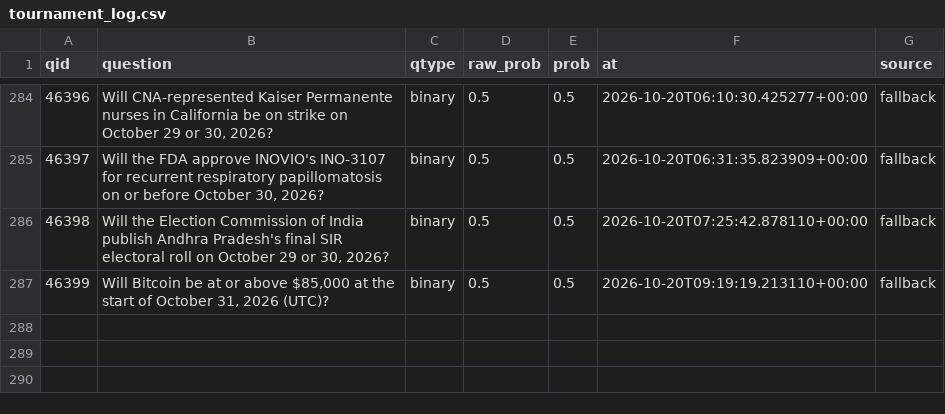
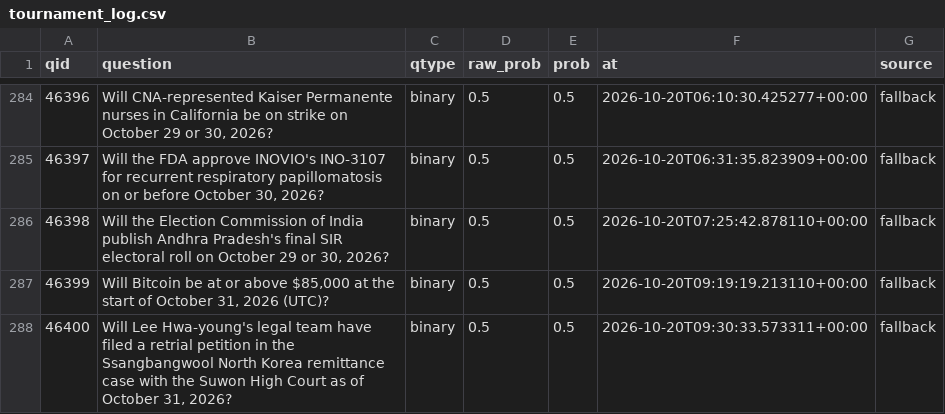
Before and after one commit to akadigari/manyworldz, a CSV file: data/tournament_log.csv, drawn as a sheet; only a part is shown, gaps mark what is left out; the diff names each change by its address in the sheet, - before the commit and + after, or states it on an @@ line.

```diff
--- a/data/tournament_log.csv
+++ b/data/tournament_log.csv
+row 288: 46400 | Will Lee Hwa-young's legal team have filed a retrial petition in the Ssangbangwool North Korea remittance case with the Suwon High Court as of October 31, 2026? | binary | 0.5 | 0.5 | 2026-10-20T09:30:33.573311+00:00 | fallback
```
Also changed, not shown: 1 other file.
